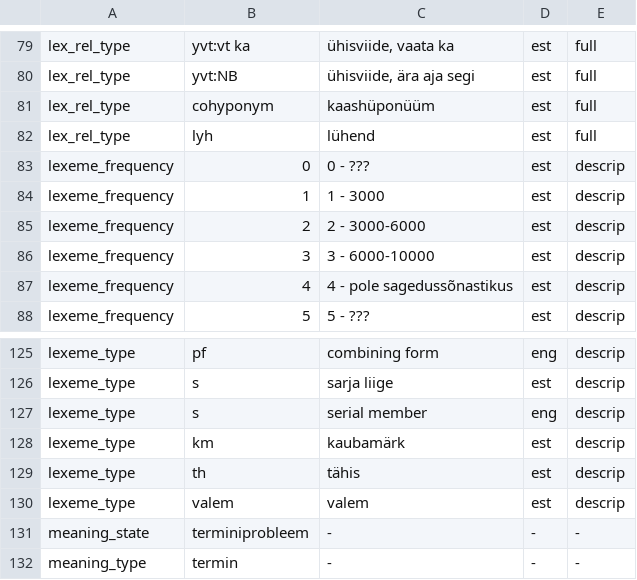
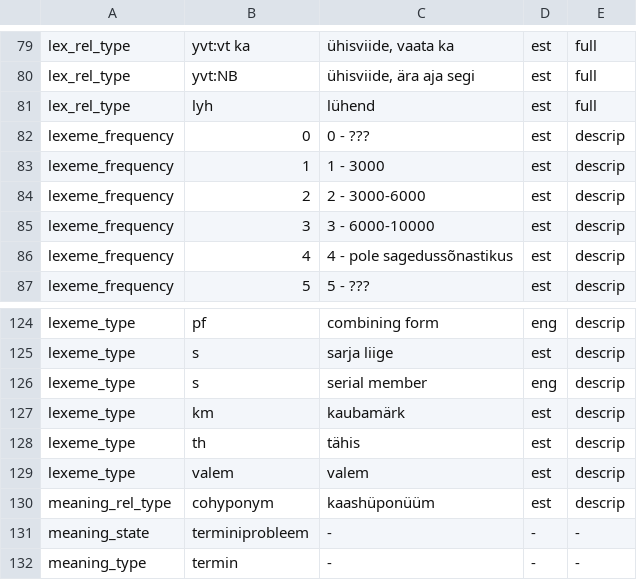
Before and after one commit to keeleinstituut/ekilex, a CSV file: ekilex-etl/fileresources/csv/classifier-main-value.csv, drawn as a sheet; only a part is shown, gaps mark what is left out; removed rows and columns are numbered as before the commit, all else as after; the diff names each change by its address in the sheet, - before the commit and + after, or states it on an @@ line.

Commit message:
Meaning relation and relation type tables. Cohyponym relation type moved from lexeme relations to meaning relations.

```diff
--- a/ekilex-etl/fileresources/csv/classifier-main-value.csv
+++ b/ekilex-etl/fileresources/csv/classifier-main-value.csv
-row 81: lex_rel_type | cohyponym | kaashüponüüm | est | full
+row 130: meaning_rel_type | cohyponym | kaashüponüüm | est | descrip
```
Also changed, not shown: 4 other files.
